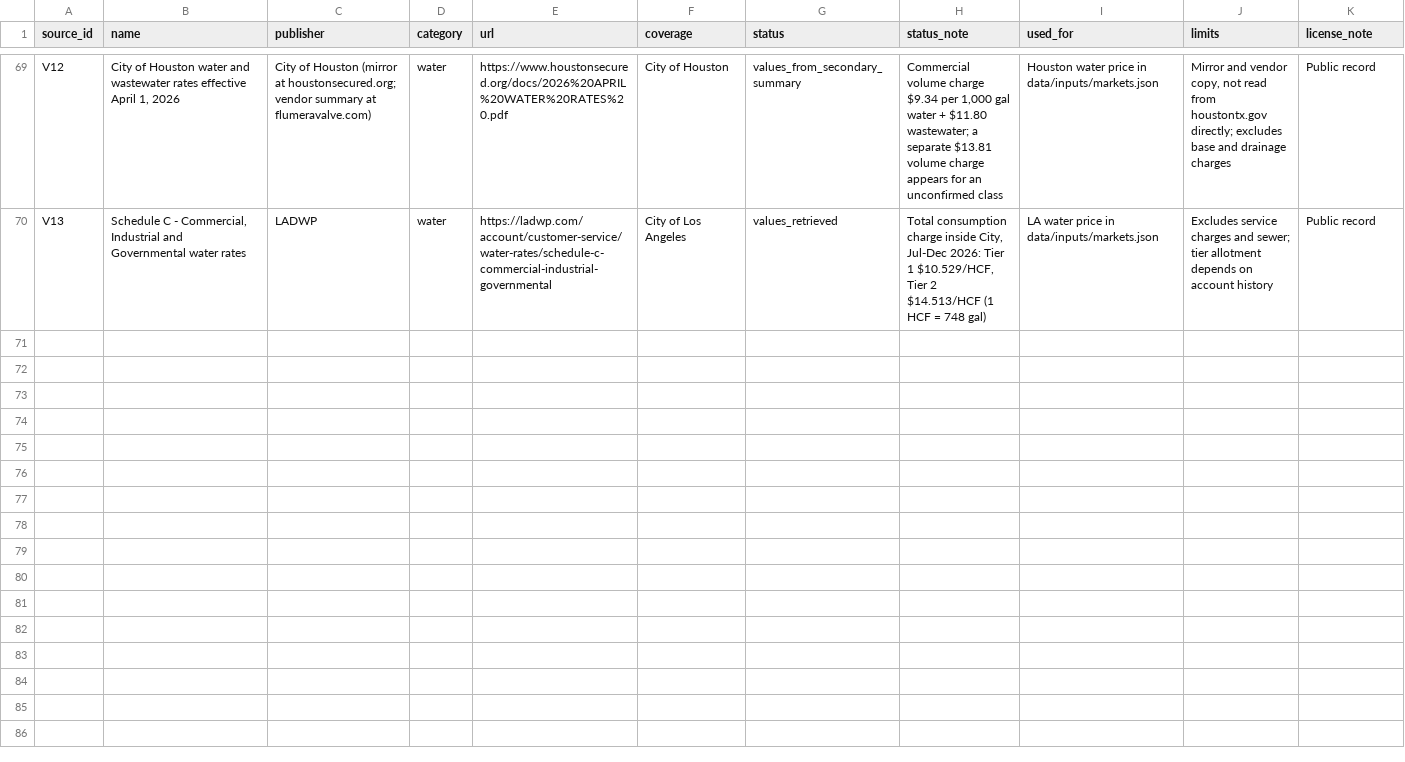
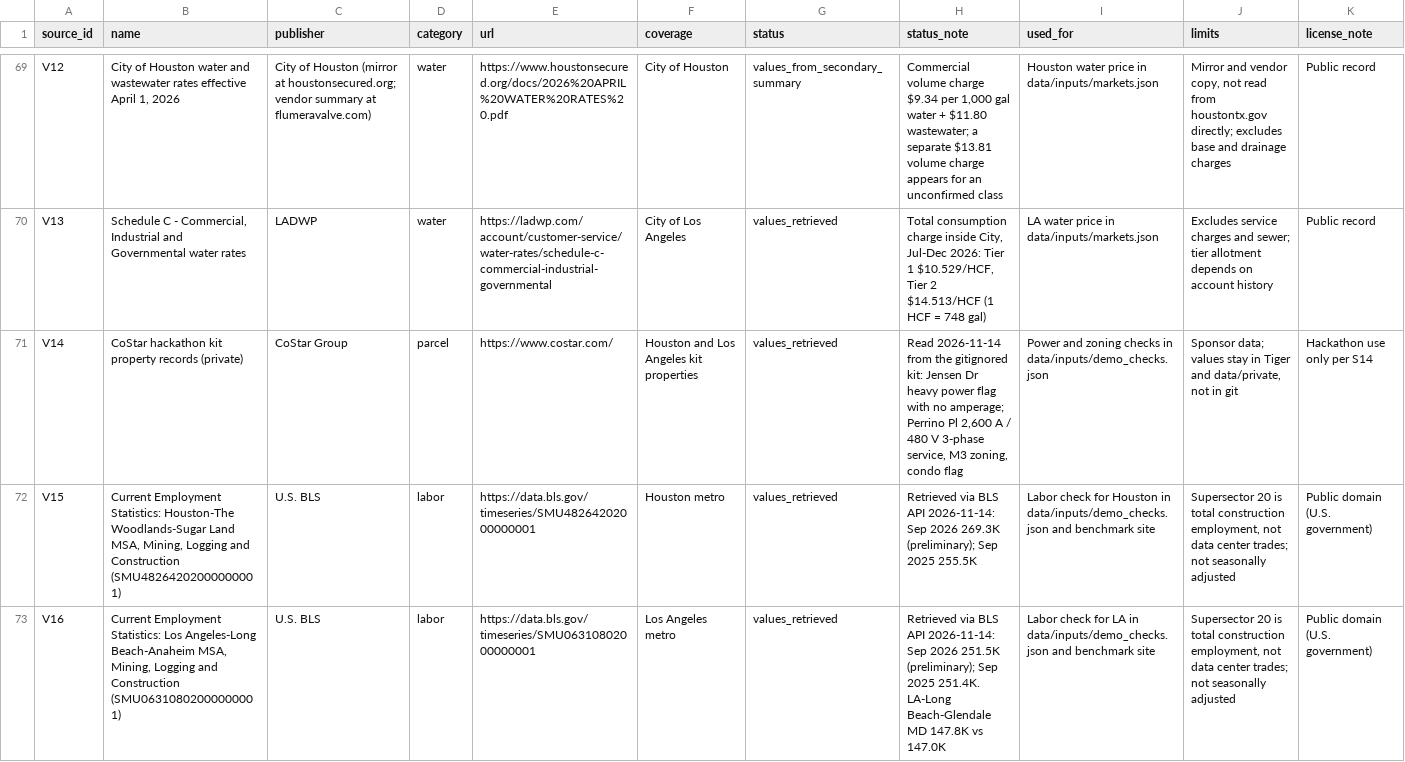
Before and after one commit to abayate/hackathonprinceton, a CSV file: data/sources.csv, drawn as a sheet; only a part is shown, gaps mark what is left out; the diff covers the shown part only.

```diff
--- a/data/sources.csv
+++ b/data/sources.csv
@@ -70 +70,4 @@ V12,"City of Houston water and wastewater rates effective April 1, 2026",City of
 V13,"Schedule C - Commercial, Industrial and Governmental water rates",LADWP,water,https://ladwp.com/account/customer-service/water-rates/schedule-c-commercial-industrial-governmental,City of Los Angeles,values_retrieved,"Total consumption charge inside City, Jul-Dec 2026: Tier 1 $10.529/HCF, Tier 2 $14.513/HCF (1 HCF = 748 gal)",LA water price in data/inputs/markets.json,Excludes service charges and sewer; tier allotment depends on account history,Public record
+V14,CoStar hackathon kit property records (private),CoStar Group,parcel,https://www.costar.com/,Houston and Los Angeles kit properties,values_retrieved,"Read 2026-11-14 from the gitignored kit: Jensen Dr heavy power flag with no amperage; Perrino Pl 2,600 A / 480 V 3-phase service, M3 zoning, condo flag",Power and zoning checks in data/inputs/demo_checks.json,"Sponsor data; values stay in Tiger and data/private, not in git",Hackathon use only per S14
+V15,"Current Employment Statistics: Houston-The Woodlands-Sugar Land MSA, Mining, Logging and Construction (SMU48264202000000001)",U.S. BLS,labor,https://data.bls.gov/timeseries/SMU48264202000000001,Houston metro,values_retrieved,Retrieved via BLS API 2026-11-14: Sep 2026 269.3K (preliminary); Sep 2025 255.5K,Labor check for Houston in data/inputs/demo_checks.json and benchmark site,"Supersector 20 is total construction employment, not data center trades; not seasonally adjusted",Public domain (U.S. government)
+V16,"Current Employment Statistics: Los Angeles-Long Beach-Anaheim MSA, Mining, Logging and Construction (SMU06310802000000001)",U.S. BLS,labor,https://data.bls.gov/timeseries/SMU06310802000000001,Los Angeles metro,values_retrieved,Retrieved via BLS API 2026-11-14: Sep 2026 251.5K (preliminary); Sep 2025 251.4K. LA-Long Beach-Glendale MD 147.8K vs 147.0K,Labor check for LA in data/inputs/demo_checks.json and benchmark site,"Supersector 20 is total construction employment, not data center trades; not seasonally adjusted",Public domain (U.S. government)
```
Also changed, not shown: 3 added rows elsewhere in this file, 4 other files.
